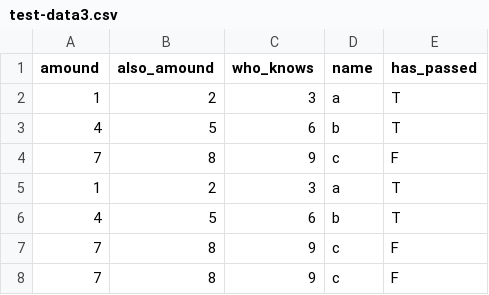
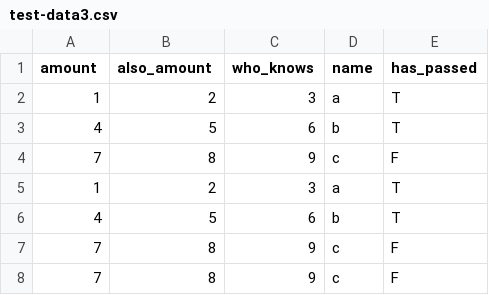
Before and after one commit to MarcKaufmann/R-Coding, a CSV file: lecture7/test-data3.csv, drawn as a sheet; only a part is shown.

Commit message:
replace gather and spread by pivot_longer and pivot_wider

```diff
--- a/lecture7/test-data3.csv
+++ b/lecture7/test-data3.csv
@@ -1,2 +1,2 @@
-amound, also_amound, who_knows, name, has_passed
+amount, also_amount, who_knows, name, has_passed
 1, 2, 3, "a", T
```
Also changed, not shown: 2 other files.
